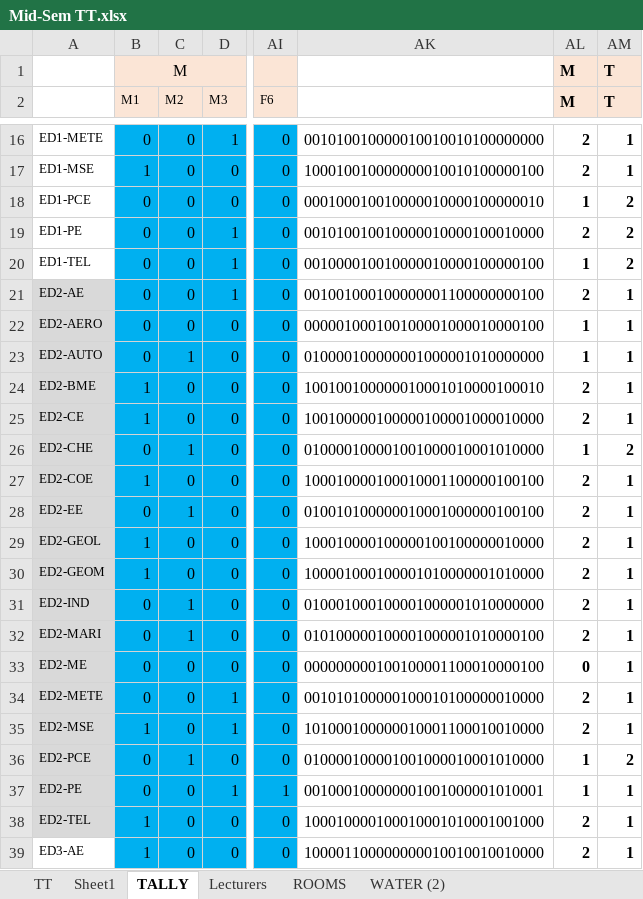
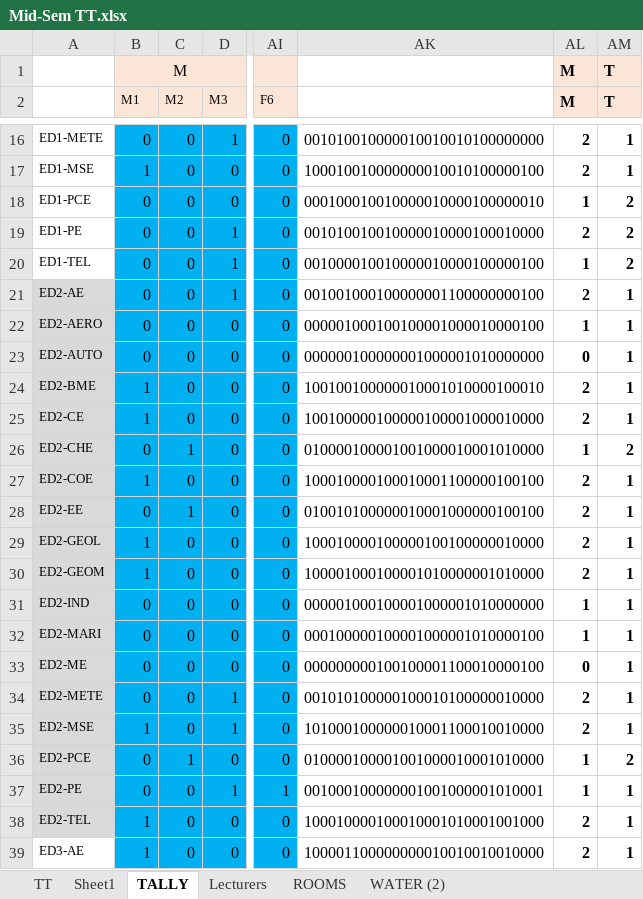
Before and after one commit to HerbertNtim/invigilation-automation, an Excel workbook: src/timetables/Mid-Sem TT.xlsx, sheet TALLY, drawn as a sheet; only a part is shown, gaps mark what is left out; values as stored, in another font and other column widths than the file's, no borders; conditional formats not drawn; the diff names each change by its address in the sheet, - before the commit and + after, or states it on an @@ line.

```diff
--- a/src/timetables/Mid-Sem TT.xlsx (sheet TALLY)
+++ b/src/timetables/Mid-Sem TT.xlsx (sheet TALLY)
-C23 (M2): 1
+C23 (M2): 0
-AK23: 010000100000001000001010000000
+AK23: 000000100000001000001010000000
-AL23 (M): 1
+AL23 (M): 0
-C31:C32 (M2): 1
+C31:C32 (M2): 0
-AK31: 010001000100001000001010000000
+AK31: 000001000100001000001010000000
-AL31:AL32 (M): 2
+AL31:AL32 (M): 1
-AK32: 010100000100001000001010000100
+AK32: 000100000100001000001010000100
```
Also changed, not shown: sheet TT, sheet Sheet1, formulas that keep their value, src/outputs/Mid-Sem TT-cleaned.xlsx, src/outputs/ta_schedule-final.xlsx, 7 other files.
